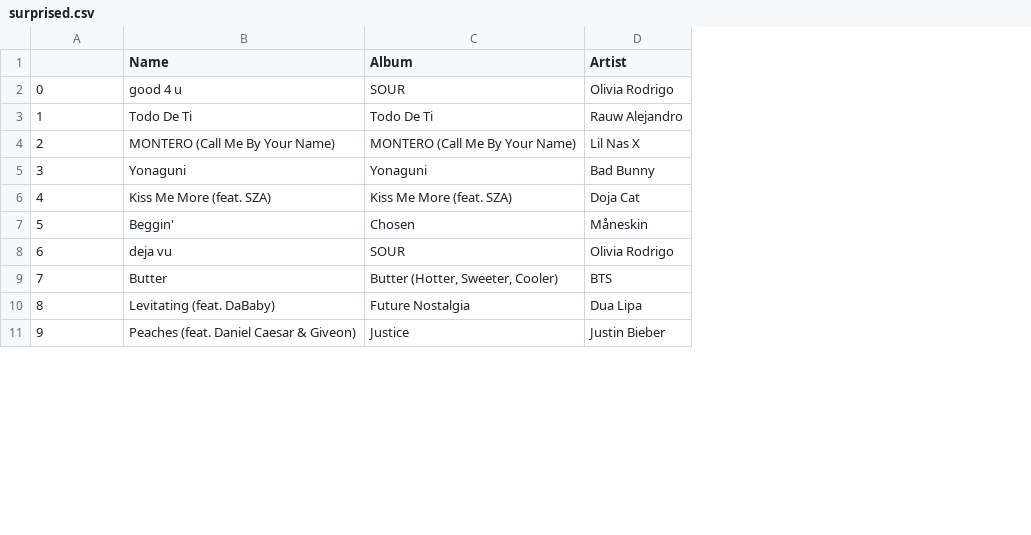
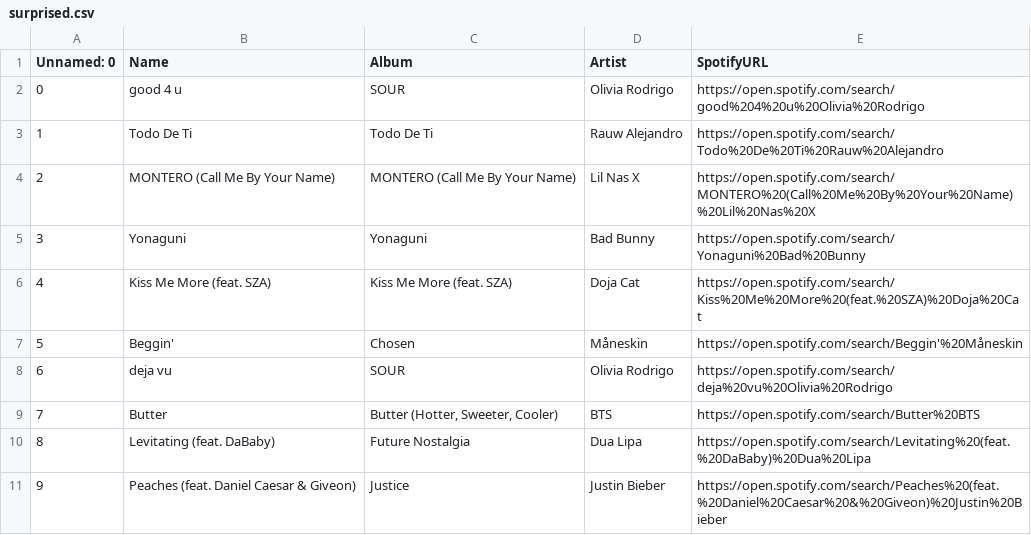
Before and after one commit to v1gneshkum4r21/emotune, a CSV file: songs/surprised.csv, drawn as a sheet; only a part is shown; the diff names each change by its address in the sheet, - before the commit and + after, or states it on an @@ line.

```diff
--- a/songs/surprised.csv
+++ b/songs/surprised.csv
+column E (SpotifyURL), rows 2-11: https://open.spotify.com/search/good%204%20u%20Olivia%20Rodrigo | https://open.spotify.com/search/Todo%20De%20Ti%20Rauw%20Alejandro | https://open.spotify.com/search/MONTERO%20(Call%20Me%20By%20Your%20Name)%20Lil%20Nas%20X | https://open.spotify.com/search/Yonaguni%20Bad%20Bunny | https://open.spotify.com/search/Kiss%20Me%20More%20(feat.%20SZA)%20Doja%20Cat | https://open.spotify.com/search/Beggin'%20Måneskin | https://open.spotify.com/search/deja%20vu%20Olivia%20Rodrigo | https://open.spotify.com/search/Butter%20BTS | https://open.spotify.com/search/Levitating%20(feat.%20DaBaby)%20Dua%20Lipa | https://open.spotify.com/search/Peaches%20(feat.%20Daniel%20Caesar%20&%20Giveon)%20Justin%20Bieber
-A1: (empty)
+A1: Unnamed: 0
```
Also changed, not shown: songs/angry.csv, songs/disgusted.csv, 29 other files.
